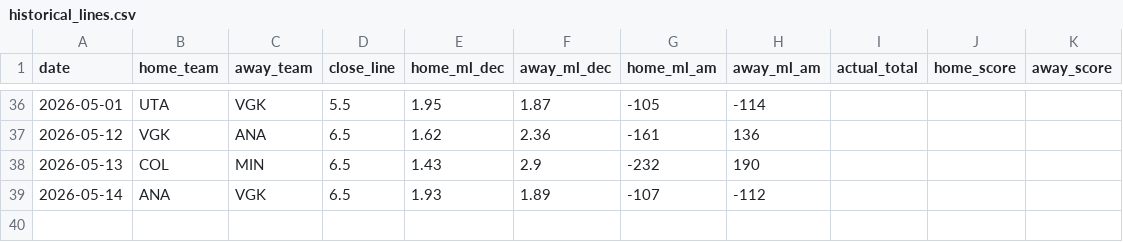
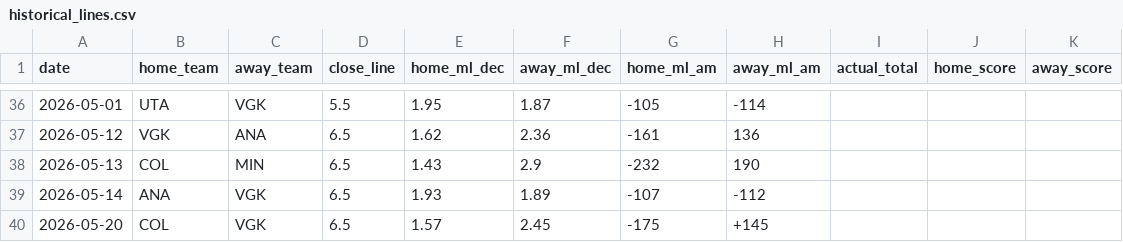
Before and after one commit to dailydegen00-alt/nhl-picks, a CSV file: data/historical_lines.csv, drawn as a sheet; only a part is shown, gaps mark what is left out; the diff names each change by its address in the sheet, - before the commit and + after, or states it on an @@ line.

```diff
--- a/data/historical_lines.csv
+++ b/data/historical_lines.csv
+row 40: 2026-05-20 | COL | VGK | 6.5 | 1.57 | 2.45 | -175 | +145
```
Also changed, not shown: 2 other files.
